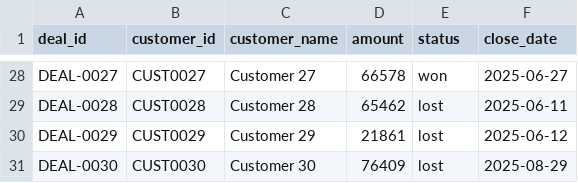
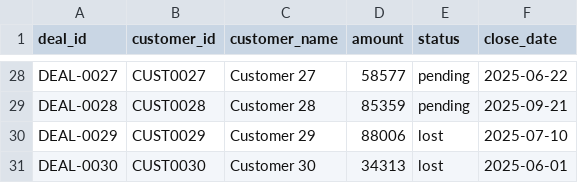
Before and after one commit to Rikinshah787/IBM_WATSON_HAC, a CSV file: backend/data/sales/deals_data.csv, drawn as a sheet; only a part is shown, gaps mark what is left out; the diff covers the shown part only; the diff names each change by its address in the sheet, - before the commit and + after, or states it on an @@ line.

```diff
--- a/backend/data/sales/deals_data.csv
+++ b/backend/data/sales/deals_data.csv
-D28 (amount): 66578
+D28 (amount): 58577
-E28 (status): won
+E28 (status): pending
-F28 (close_date): 2025-06-27
+F28 (close_date): 2025-06-22
-D29 (amount): 65462
+D29 (amount): 85359
-E29 (status): lost
+E29 (status): pending
-F29 (close_date): 2025-06-11
+F29 (close_date): 2025-09-21
-D30 (amount): 21861
+D30 (amount): 88006
-F30 (close_date): 2025-06-12
+F30 (close_date): 2025-07-10
-D31 (amount): 76409
+D31 (amount): 34313
-F31 (close_date): 2025-08-29
+F31 (close_date): 2025-06-01
```
Also changed, not shown: 66 edited cells elsewhere in this file, backend/data/finance/invoices_data.csv, backend/data/hr/employee_data.csv, 15 other files.
